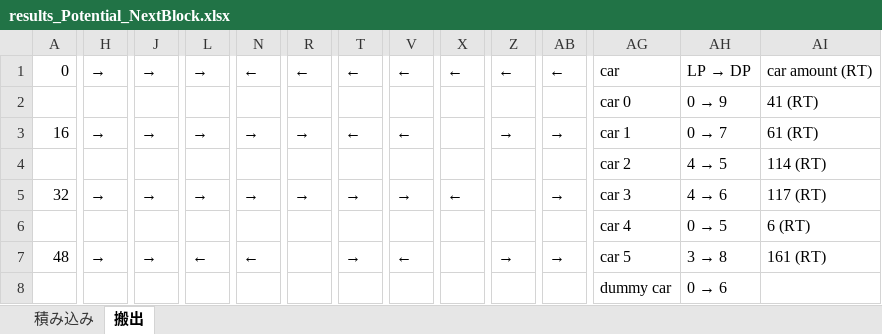
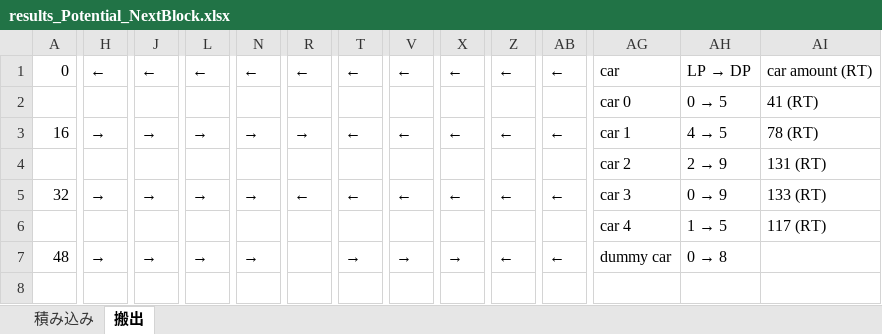
Before and after one commit to r-kurosu/kline2022, an Excel workbook: results_Potential_NextBlock.xlsx, sheet 搬出, drawn as a sheet; only a part is shown, gaps mark what is left out; values as stored, in another font and other column widths than the file's, no cell formats; removed rows and columns are numbered as before the commit, all else as after; rows hold the shown columns only; the diff names each change by its address in the sheet, - before the commit and + after, or states it on an @@ line.

```diff
--- a/results_Potential_NextBlock.xlsx (sheet 搬出)
+++ b/results_Potential_NextBlock.xlsx (sheet 搬出)
-H1: →
+H1: ←
-J1: →
+J1: ←
-L1: →
+L1: ←
-row 2:  |  |  |  |  |  |  |  |  |  |  | car 0 | 0 → 9 | 41 (RT)
+row 2:  |  |  |  |  |  |  |  |  |  |  | car 0 | 0 → 5 | 41 (RT)
-X3: (empty)
+X3: ←
-Z3: →
+Z3: ←
-AB3: →
+AB3: ←
@@ AH3: 0 → 7 → 4 → 5 @@
-AI3: 61 (RT)
+AI3: 78 (RT)
-row 4:  |  |  |  |  |  |  |  |  |  |  | car 2 | 4 → 5 | 114 (RT)
+row 4:  |  |  |  |  |  |  |  |  |  |  | car 2 | 2 → 9 | 131 (RT)
-R5: →
+R5: ←
-T5: →
+T5: ←
-V5: →
+V5: ←
-Z5: (empty)
+Z5: ←
-AB5: →
+AB5: ←
@@ AH5: 4 → 6 → 0 → 9 @@
-AI5: 117 (RT)
+AI5: 133 (RT)
-row 6:  |  |  |  |  |  |  |  |  |  |  | car 4 | 0 → 5 | 6 (RT)
+row 6:  |  |  |  |  |  |  |  |  |  |  | car 4 | 1 → 5 | 117 (RT)
-L7: ←
+L7: →
-N7: ←
+N7: →
-V7: ←
+V7: →
-X7: (empty)
+X7: →
-Z7: →
+Z7: ←
-AB7: →
+AB7: ←
-AG7: car 5
+AG7: dummy car
@@ AH7: 3 → 8 → 0 → 8 @@
-AI7: 161 (RT)
+AI7: (empty)
-row 8:  |  |  |  |  |  |  |  |  |  |  | dummy car | 0 → 6
```
Also changed, not shown: sheet 積み込み, cell formats, 2 other files.
